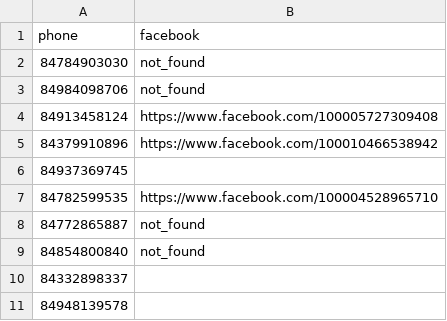
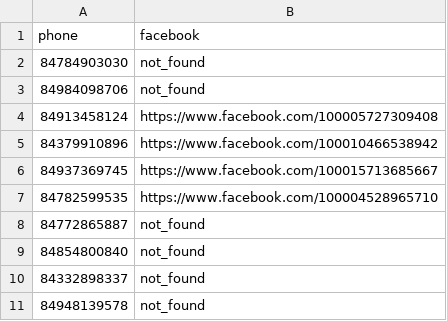
Before and after one commit to dzungcamlang/facebook_crawler-1, a CSV file: facebook-10000.csv, drawn as a sheet.

```diff
--- a/facebook-10000.csv
+++ b/facebook-10000.csv
@@ -5,3 +5,3 @@ phone,facebook
 84379910896,https://www.facebook.com/100010466538942
-84937369745,
+84937369745,https://www.facebook.com/100015713685667
 84782599535,https://www.facebook.com/100004528965710
@@ -9,3 +9,3 @@ phone,facebook
 84854800840,not_found
-84332898337,
-84948139578,
+84332898337,not_found
+84948139578,not_found
```
Also changed, not shown: 2 other files.
